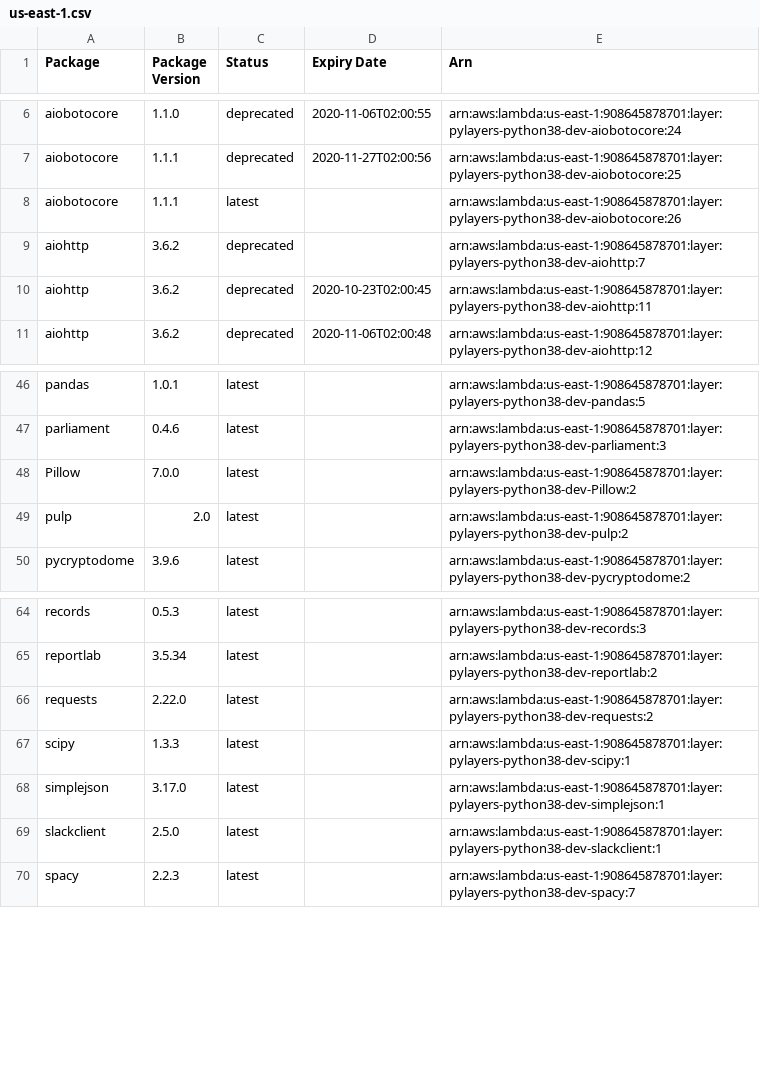
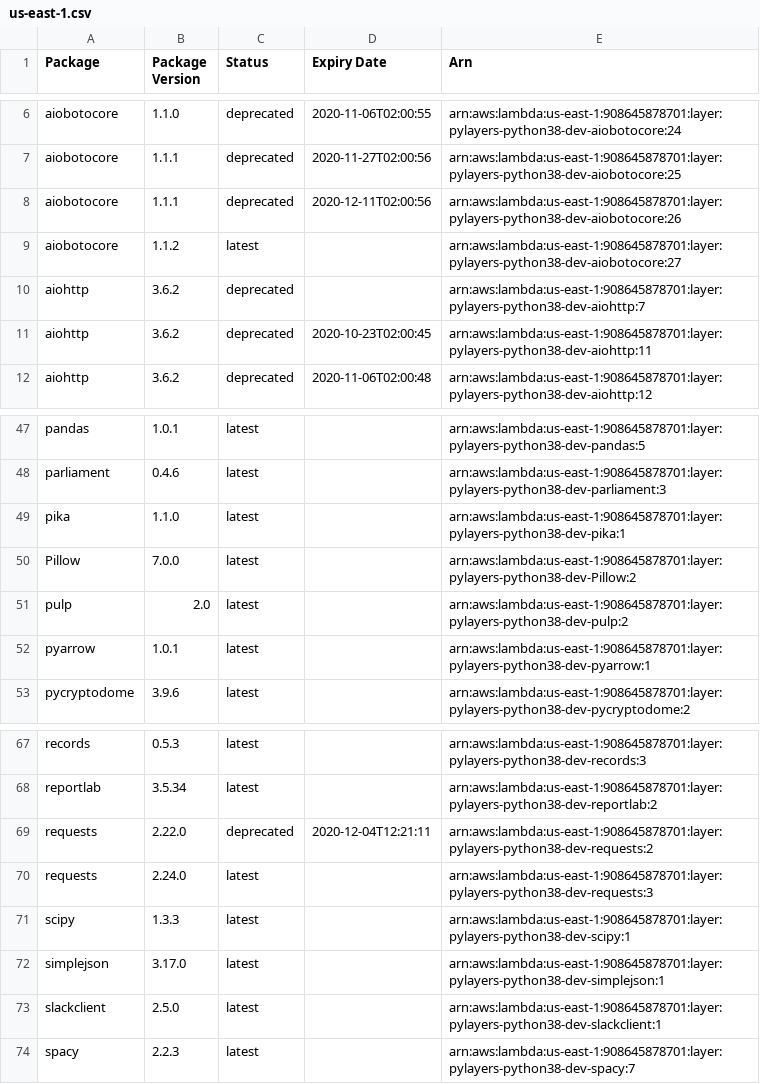
Before and after one commit to keithrozario/Klayers-dev, a CSV file: deployments/python3.8/arns/us-east-1.csv, drawn as a sheet; only a part is shown, gaps mark what is left out.

```diff
--- a/deployments/python3.8/arns/us-east-1.csv
+++ b/deployments/python3.8/arns/us-east-1.csv
@@ -7,3 +7,4 @@ aiobotocore,1.1.0,deprecated,2020-11-06T02:00:55,arn:aws:lambda:us-east-1:908645
 aiobotocore,1.1.1,deprecated,2020-11-27T02:00:56,arn:aws:lambda:us-east-1:908645878701:layer:pylayers-python38-dev-aiobotocore:25
-aiobotocore,1.1.1,latest,,arn:aws:lambda:us-east-1:908645878701:layer:pylayers-python38-dev-aiobotocore:26
+aiobotocore,1.1.1,deprecated,2020-12-11T02:00:56,arn:aws:lambda:us-east-1:908645878701:layer:pylayers-python38-dev-aiobotocore:26
+aiobotocore,1.1.2,latest,,arn:aws:lambda:us-east-1:908645878701:layer:pylayers-python38-dev-aiobotocore:27
 aiohttp,3.6.2,deprecated,,arn:aws:lambda:us-east-1:908645878701:layer:pylayers-python38-dev-aiohttp:7
@@ -47,4 +48,6 @@ pandas,1.0.1,latest,,arn:aws:lambda:us-east-1:908645878701:layer:pylayers-python
 parliament,0.4.6,latest,,arn:aws:lambda:us-east-1:908645878701:layer:pylayers-python38-dev-parliament:3
+pika,1.1.0,latest,,arn:aws:lambda:us-east-1:908645878701:layer:pylayers-python38-dev-pika:1
 Pillow,7.0.0,latest,,arn:aws:lambda:us-east-1:908645878701:layer:pylayers-python38-dev-Pillow:2
 pulp,2.0,latest,,arn:aws:lambda:us-east-1:908645878701:layer:pylayers-python38-dev-pulp:2
+pyarrow,1.0.1,latest,,arn:aws:lambda:us-east-1:908645878701:layer:pylayers-python38-dev-pyarrow:1
 pycryptodome,3.9.6,latest,,arn:aws:lambda:us-east-1:908645878701:layer:pylayers-python38-dev-pycryptodome:2
@@ -65,3 +68,4 @@ records,0.5.3,latest,,arn:aws:lambda:us-east-1:908645878701:layer:pylayers-pytho
 reportlab,3.5.34,latest,,arn:aws:lambda:us-east-1:908645878701:layer:pylayers-python38-dev-reportlab:2
-requests,2.22.0,latest,,arn:aws:lambda:us-east-1:908645878701:layer:pylayers-python38-dev-requests:2
+requests,2.22.0,deprecated,2020-12-04T12:21:11,arn:aws:lambda:us-east-1:908645878701:layer:pylayers-python38-dev-requests:2
+requests,2.24.0,latest,,arn:aws:lambda:us-east-1:908645878701:layer:pylayers-python38-dev-requests:3
 scipy,1.3.3,latest,,arn:aws:lambda:us-east-1:908645878701:layer:pylayers-python38-dev-scipy:1
```
Also changed, not shown: deployments/python3.8/arns/us-west-2.csv, 5 other files.
